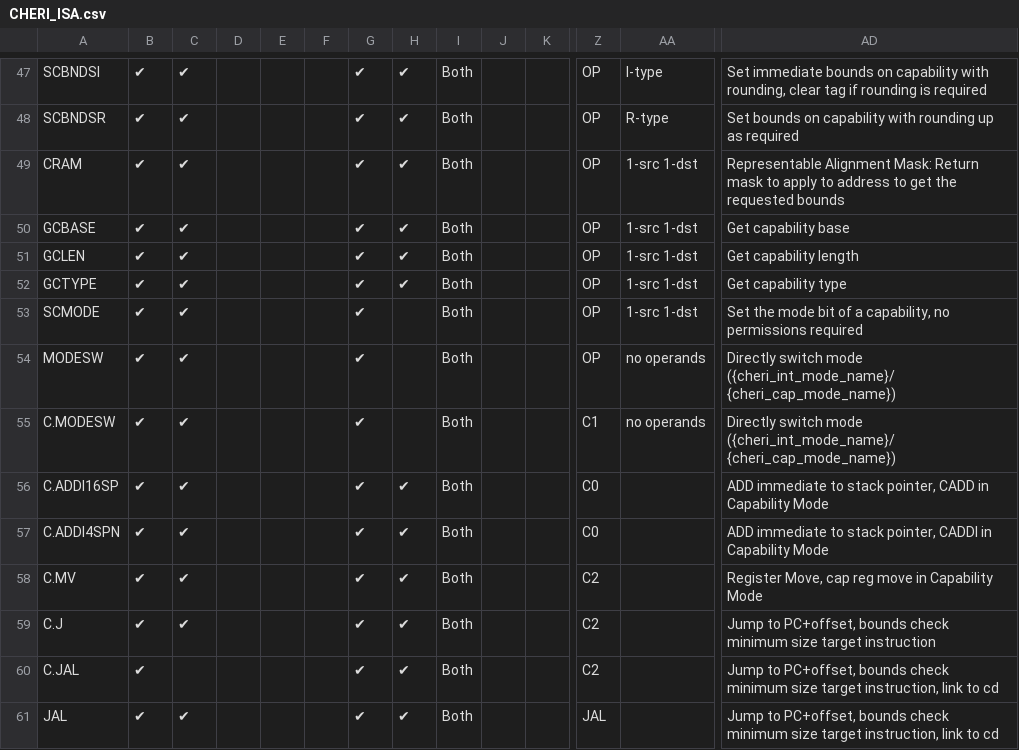
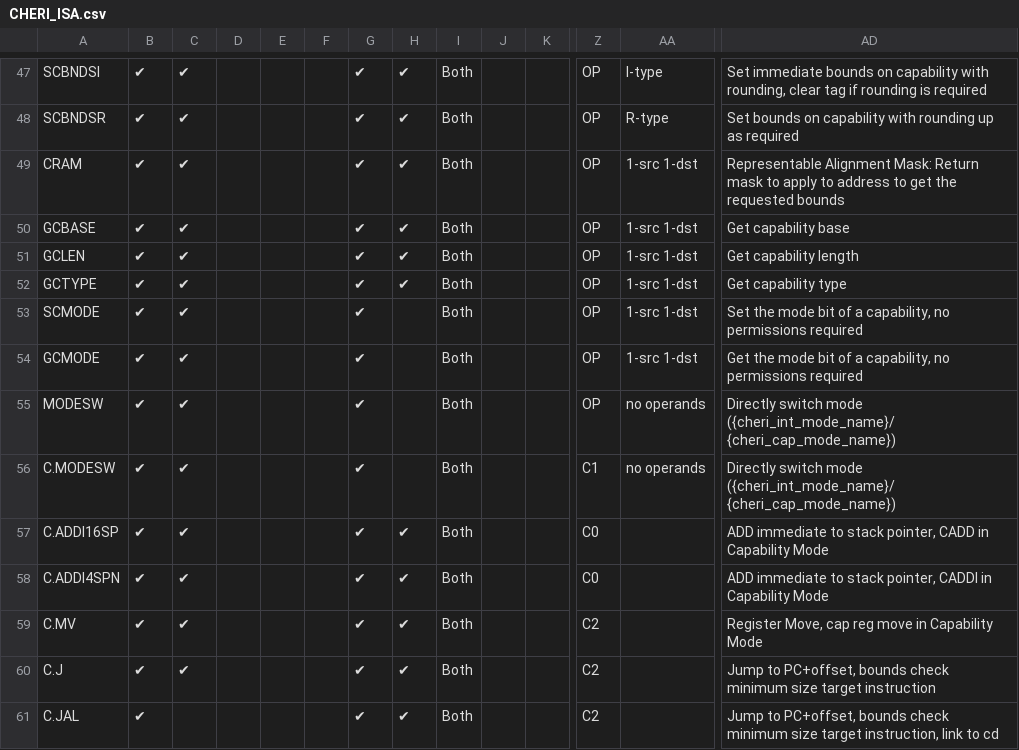
Before and after one commit to riscv/riscv-cheri, a CSV file: src/csv/CHERI_ISA.csv, drawn as a sheet; only a part is shown, gaps mark what is left out; the shorter side is filled out with more unchanged rows; rows hold the shown columns only; the diff names each change by its address in the sheet, - before the commit and + after, or states it on an @@ line.

Commit message:
Add GCMODE instruction (#350)
Add GCMODE instruction that decodes the mode from an arbitrary
capability in an *x* register and writes the value to another *x*
register.

GCMODE allows inspecting a capability's CHERI execution mode without the
need for software to "manually" decode the capability's metadata using
`gchi`.

Fixes #302.

```diff
--- a/src/csv/CHERI_ISA.csv
+++ b/src/csv/CHERI_ISA.csv
+row 54: GCMODE | ✔ | ✔ |  |  |  | ✔ |  | Both |  |  | OP | 1-src 1-dst | Get the mode bit of a capability, no permissions required
```
Also changed, not shown: 4 other files.
